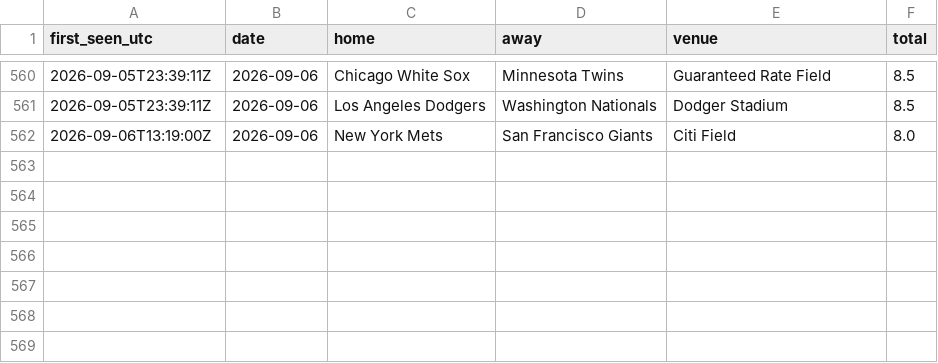
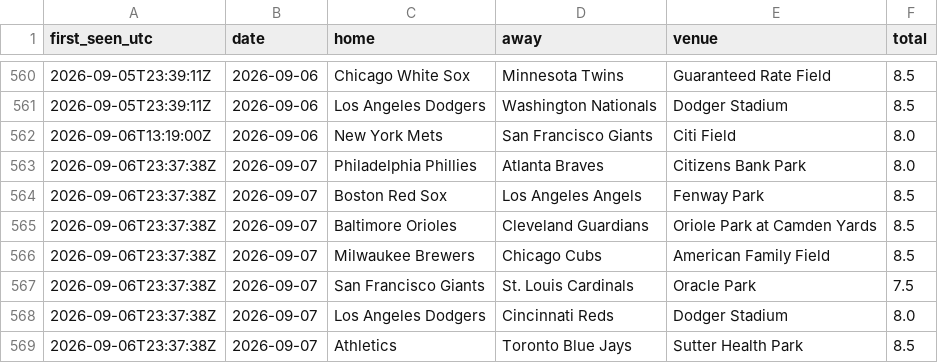
Before and after one commit to barneygr33n/mlb-weather-flags, a CSV file: docs/totals_log.csv, drawn as a sheet; only a part is shown, gaps mark what is left out; the diff names each change by its address in the sheet, - before the commit and + after, or states it on an @@ line.

```diff
--- a/docs/totals_log.csv
+++ b/docs/totals_log.csv
+row 563: 2026-09-06T23:37:38Z | 2026-09-07 | Philadelphia Phillies | Atlanta Braves | Citizens Bank Park | 8.0
+row 564: 2026-09-06T23:37:38Z | 2026-09-07 | Boston Red Sox | Los Angeles Angels | Fenway Park | 8.5
+row 565: 2026-09-06T23:37:38Z | 2026-09-07 | Baltimore Orioles | Cleveland Guardians | Oriole Park at Camden Yards | 8.5
+row 566: 2026-09-06T23:37:38Z | 2026-09-07 | Milwaukee Brewers | Chicago Cubs | American Family Field | 8.5
+row 567: 2026-09-06T23:37:38Z | 2026-09-07 | San Francisco Giants | St. Louis Cardinals | Oracle Park | 7.5
+row 568: 2026-09-06T23:37:38Z | 2026-09-07 | Los Angeles Dodgers | Cincinnati Reds | Dodger Stadium | 8.0
+row 569: 2026-09-06T23:37:38Z | 2026-09-07 | Athletics | Toronto Blue Jays | Sutter Health Park | 8.5
```
Also changed, not shown: 1 other file.
